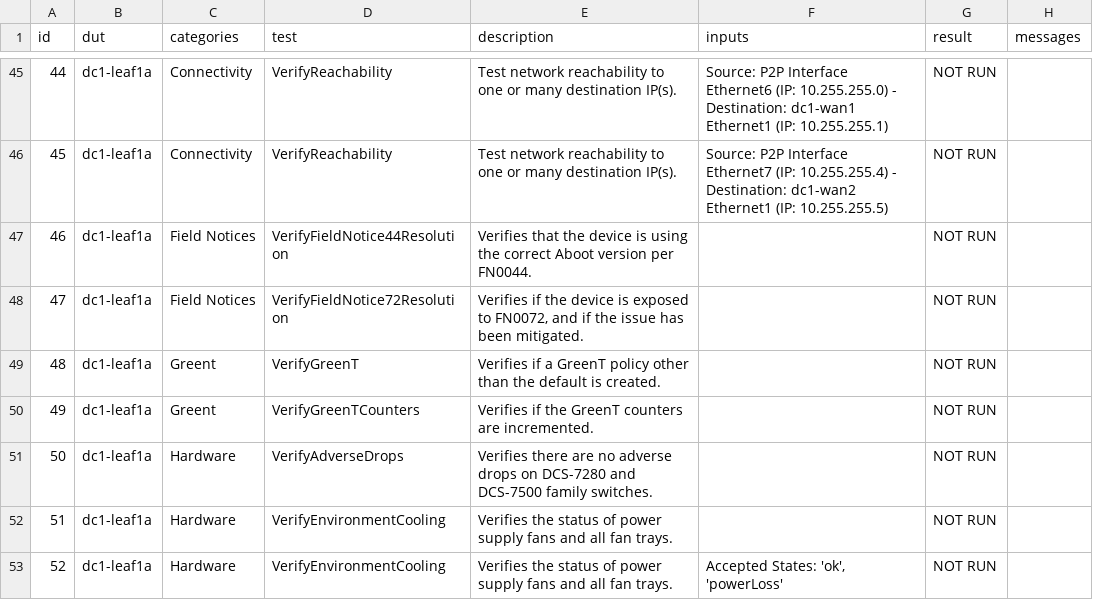
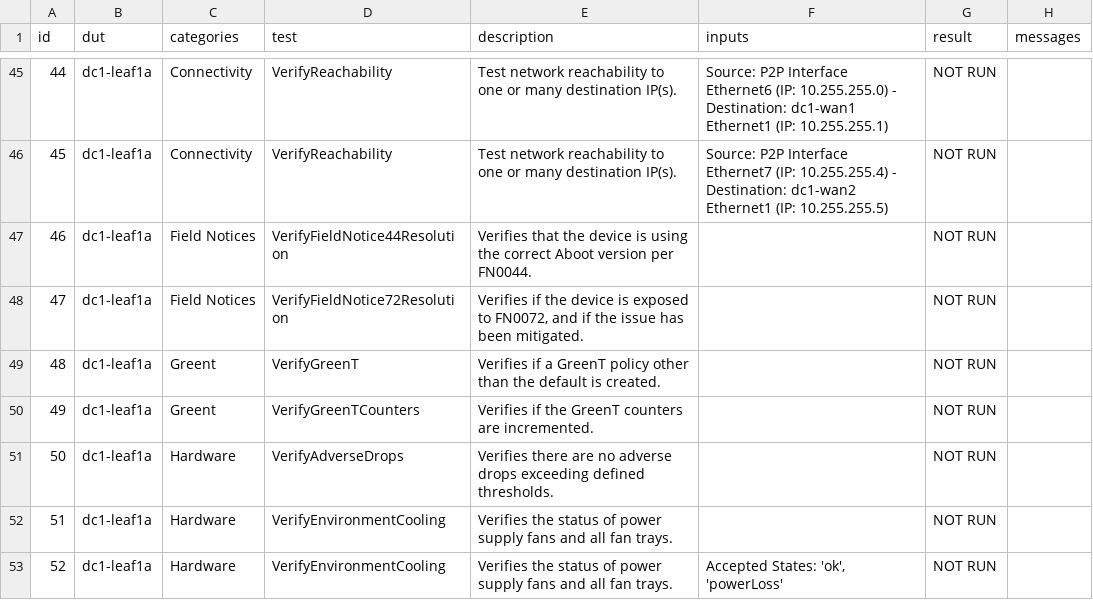
Before and after one commit to cnoel490/literate-journey, a CSV file: ansible_collections/arista/avd/molecule/eos_validate_state/reports/FABRIC-state.csv, drawn as a sheet; only a part is shown, gaps mark what is left out; the diff covers the shown part only.

```diff
--- a/ansible_collections/arista/avd/molecule/eos_validate_state/reports/FABRIC-state.csv
+++ b/ansible_collections/arista/avd/molecule/eos_validate_state/reports/FABRIC-state.csv
@@ -50,3 +50,3 @@ id,dut,categories,test,description,inputs,result,messages
 49,dc1-leaf1a,Greent,VerifyGreenTCounters,Verifies if the GreenT counters are incremented.,,NOT RUN,
-50,dc1-leaf1a,Hardware,VerifyAdverseDrops,Verifies there are no adverse drops on DCS-7280 and DCS-7500 family switches.,,NOT RUN,
+50,dc1-leaf1a,Hardware,VerifyAdverseDrops,Verifies there are no adverse drops exceeding defined thresholds.,,NOT RUN,
 51,dc1-leaf1a,Hardware,VerifyEnvironmentCooling,Verifies the status of power supply fans and all fan trays.,,NOT RUN,
```
Also changed, not shown: 76 edited cells elsewhere in this file, ansible_collections/arista/avd/molecule/anta_runner/anta/reports/allow_bgp_vrfs_run/anta_report.csv, ansible_collections/arista/avd/molecule/anta_runner/anta/reports/default_run/anta_report.csv, 32 other files.
